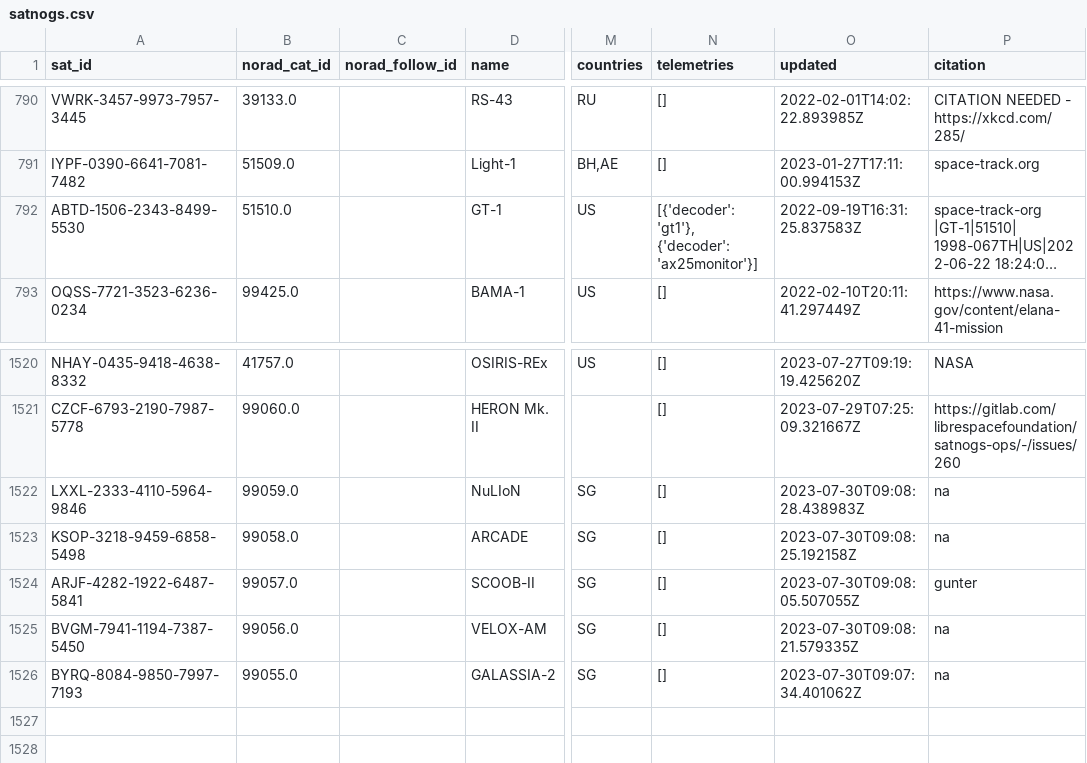
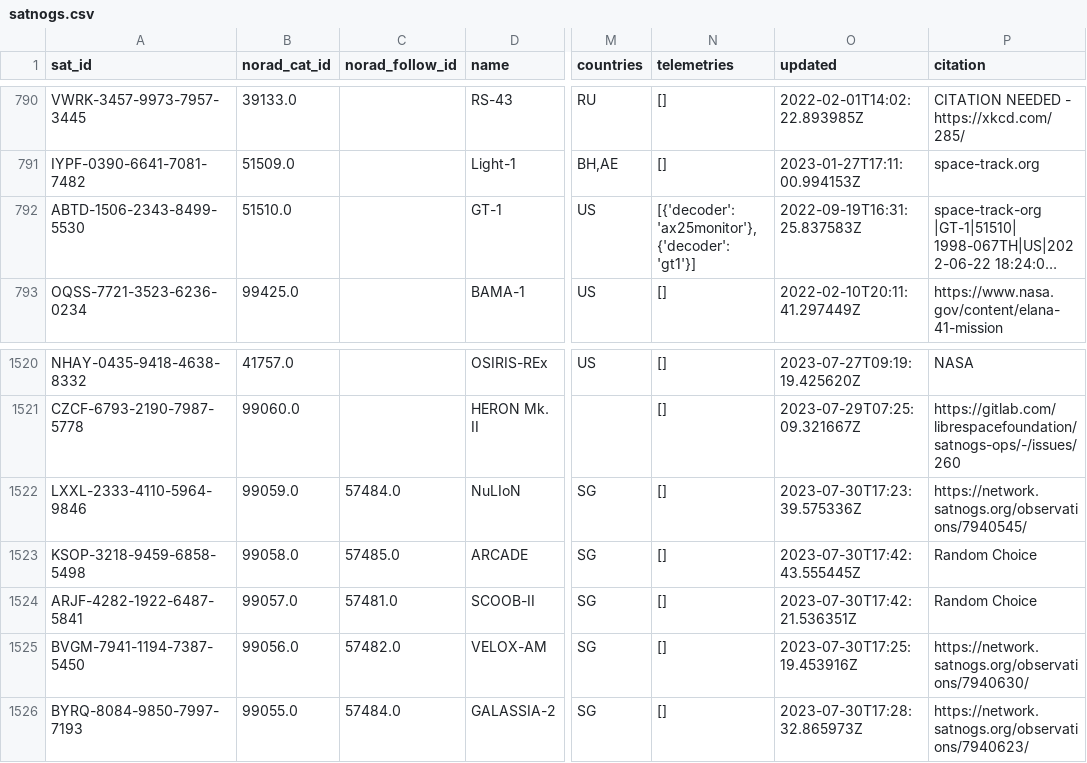
Before and after one commit to Sibizwan5/amateur-satellite-database, a CSV file: data/satnogs.csv, drawn as a sheet; only a part is shown, gaps mark what is left out; long unchanged cells end in …; the diff names each change by its address in the sheet, - before the commit and + after, or states it on an @@ line.

```diff
--- a/data/satnogs.csv
+++ b/data/satnogs.csv
-N792 (telemetries): [{'decoder': 'gt1'}, {'decoder': 'ax25monitor'}]
+N792 (telemetries): [{'decoder': 'ax25monitor'}, {'decoder': 'gt1'}]
-C1522 (norad_follow_id): (empty)
+C1522 (norad_follow_id): 57484.0
-O1522 (updated): 2023-07-30T09:08:28.438983Z
+O1522 (updated): 2023-07-30T17:23:39.575336Z
-P1522 (citation): na
+P1522 (citation): https://network.satnogs.org/observations/7940545/
-C1523 (norad_follow_id): (empty)
+C1523 (norad_follow_id): 57485.0
-O1523 (updated): 2023-07-30T09:08:25.192158Z
+O1523 (updated): 2023-07-30T17:42:43.555445Z
-P1523 (citation): na
+P1523 (citation): Random Choice
-C1524 (norad_follow_id): (empty)
+C1524 (norad_follow_id): 57481.0
-O1524 (updated): 2023-07-30T09:08:05.507055Z
+O1524 (updated): 2023-07-30T17:42:21.536351Z
-P1524 (citation): gunter
+P1524 (citation): Random Choice
-C1525 (norad_follow_id): (empty)
+C1525 (norad_follow_id): 57482.0
-O1525 (updated): 2023-07-30T09:08:21.579335Z
+O1525 (updated): 2023-07-30T17:25:19.453916Z
-P1525 (citation): na
+P1525 (citation): https://network.satnogs.org/observations/7940630/
-C1526 (norad_follow_id): (empty)
+C1526 (norad_follow_id): 57484.0
-O1526 (updated): 2023-07-30T09:07:34.401062Z
+O1526 (updated): 2023-07-30T17:28:32.865973Z
-P1526 (citation): na
+P1526 (citation): https://network.satnogs.org/observations/7940623/
```
Also changed, not shown: 1 other file.
